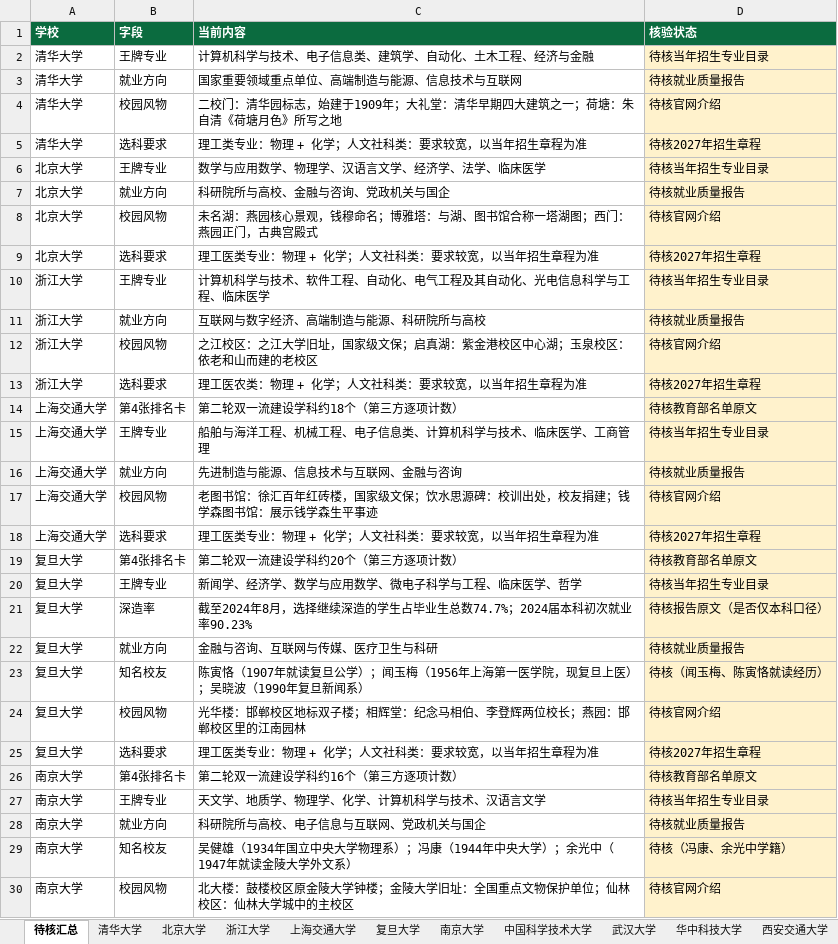
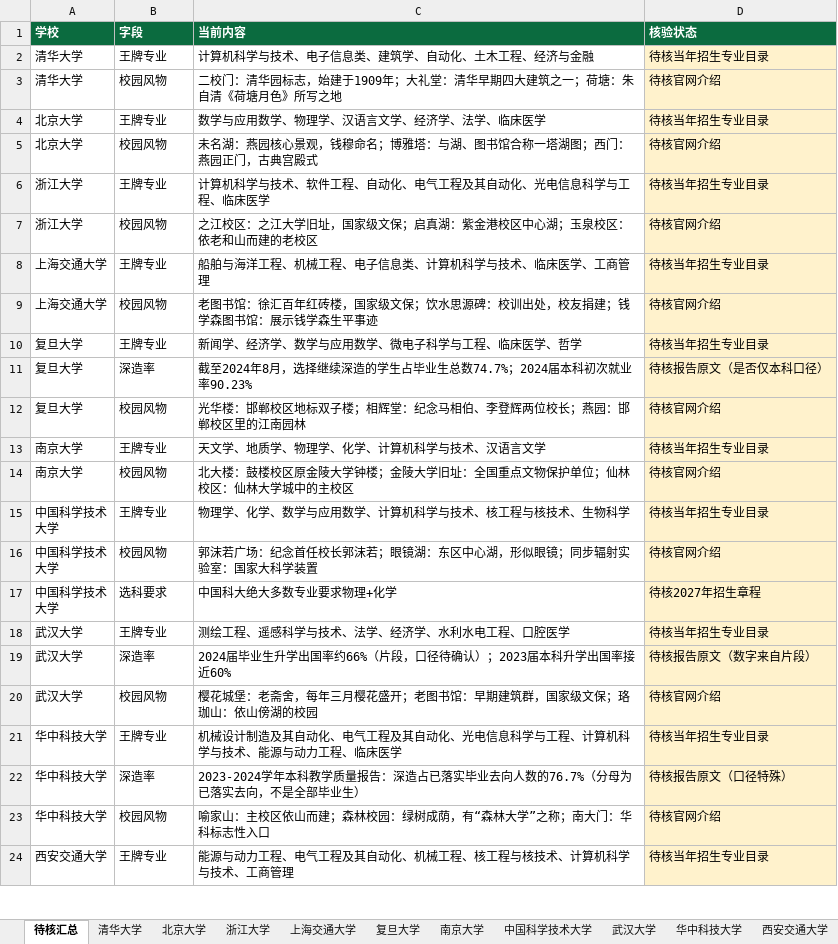
Before and after one commit to zhangzhitao0103-coder/-, an Excel workbook: college-posters/data/字段表_第一批.xlsx, sheet 待核汇总, drawn as a sheet; only a part is shown; the shorter side is filled out with more unchanged rows; values as stored, in another font and other column widths than the file's, no borders; the diff covers the shown part only; the diff names each change by its address in the sheet, - before the commit and + after, or states it on an @@ line.

```diff
--- a/college-posters/data/字段表_第一批.xlsx (sheet 待核汇总)
+++ b/college-posters/data/字段表_第一批.xlsx (sheet 待核汇总)
-row 3: 清华大学 | 就业方向 | 国家重要领域重点单位、高端制造与能源、信息技术与互联网 | 待核就业质量报告
-row 5: 清华大学 | 选科要求 | 理工类专业：物理 + 化学；人文社科类：要求较宽，以当年招生章程为准 | 待核2027年招生章程
-row 7: 北京大学 | 就业方向 | 科研院所与高校、金融与咨询、党政机关与国企 | 待核就业质量报告
-row 9: 北京大学 | 选科要求 | 理工医类专业：物理 + 化学；人文社科类：要求较宽，以当年招生章程为准 | 待核2027年招生章程
-row 11: 浙江大学 | 就业方向 | 互联网与数字经济、高端制造与能源、科研院所与高校 | 待核就业质量报告
-row 13: 浙江大学 | 选科要求 | 理工医农类：物理 + 化学；人文社科类：要求较宽，以当年招生章程为准 | 待核2027年招生章程
-row 14: 上海交通大学 | 第4张排名卡 | 第二轮双一流建设学科约18个（第三方逐项计数） | 待核教育部名单原文
-row 16: 上海交通大学 | 就业方向 | 先进制造与能源、信息技术与互联网、金融与咨询 | 待核就业质量报告
-row 18: 上海交通大学 | 选科要求 | 理工医类专业：物理 + 化学；人文社科类：要求较宽，以当年招生章程为准 | 待核2027年招生章程
-row 19: 复旦大学 | 第4张排名卡 | 第二轮双一流建设学科约20个（第三方逐项计数） | 待核教育部名单原文
-row 22: 复旦大学 | 就业方向 | 金融与咨询、互联网与传媒、医疗卫生与科研 | 待核就业质量报告
-row 23: 复旦大学 | 知名校友 | 陈寅恪（1907年就读复旦公学）；闻玉梅（1956年上海第一医学院，现复旦上医）；吴晓波（1990年复旦新闻系） | 待核（闻玉梅、陈寅恪就读经历）
-row 25: 复旦大学 | 选科要求 | 理工医类专业：物理 + 化学；人文社科类：要求较宽，以当年招生章程为准 | 待核2027年招生章程
-row 26: 南京大学 | 第4张排名卡 | 第二轮双一流建设学科约16个（第三方逐项计数） | 待核教育部名单原文
-row 28: 南京大学 | 就业方向 | 科研院所与高校、电子信息与互联网、党政机关与国企 | 待核就业质量报告
-row 29: 南京大学 | 知名校友 | 吴健雄（1934年国立中央大学物理系）；冯康（1944年中央大学）；余光中（1947年就读金陵大学外文系） | 待核（冯康、余光中学籍）
```
Also changed, not shown: 9 removed rows elsewhere in this sheet, sheet 南京大学, sheet 复旦大学, sheet 上海交通大学, sheet 华中科技大学, sheet 北京大学, sheet 西安交通大学, 4 more sheets, college-posters/data/字段表_211第七批.xlsx, college-posters/data/字段表_211第四批.xlsx, 43 other files.
